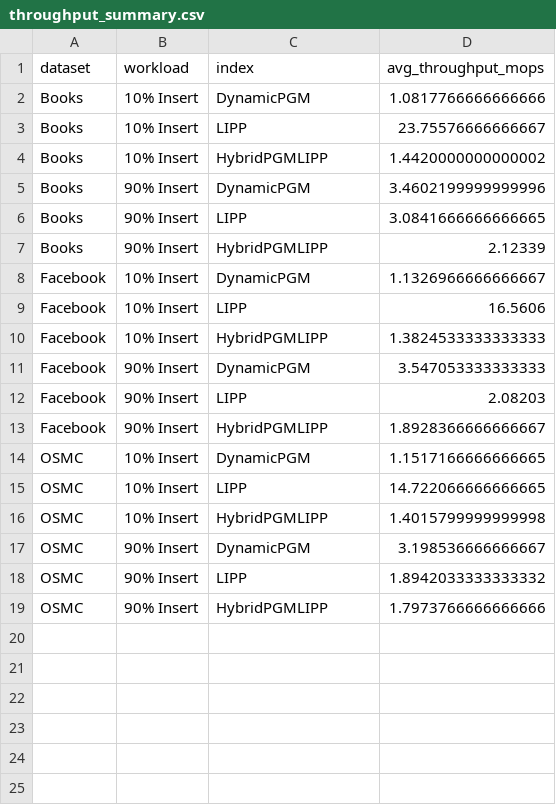
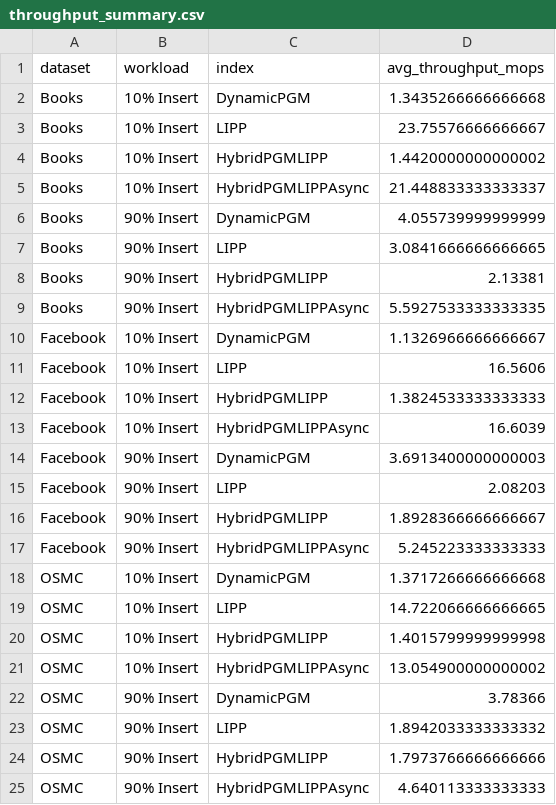
Before and after one commit to nexync/cos568_final, a CSV file: figures/throughput_summary.csv, drawn as a sheet.

```diff
--- a/figures/throughput_summary.csv
+++ b/figures/throughput_summary.csv
@@ -1,8 +1,10 @@
 dataset,workload,index,avg_throughput_mops
-Books,10% Insert,DynamicPGM,1.0817766666666666
+Books,10% Insert,DynamicPGM,1.3435266666666668
 Books,10% Insert,LIPP,23.75576666666667
 Books,10% Insert,HybridPGMLIPP,1.4420000000000002
-Books,90% Insert,DynamicPGM,3.4602199999999996
+Books,10% Insert,HybridPGMLIPPAsync,21.448833333333337
+Books,90% Insert,DynamicPGM,4.055739999999999
 Books,90% Insert,LIPP,3.0841666666666665
-Books,90% Insert,HybridPGMLIPP,2.12339
+Books,90% Insert,HybridPGMLIPP,2.13381
+Books,90% Insert,HybridPGMLIPPAsync,5.5927533333333335
 Facebook,10% Insert,DynamicPGM,1.1326966666666667
@@ -10,10 +12,14 @@ Facebook,10% Insert,LIPP,16.5606
 Facebook,10% Insert,HybridPGMLIPP,1.3824533333333333
-Facebook,90% Insert,DynamicPGM,3.547053333333333
+Facebook,10% Insert,HybridPGMLIPPAsync,16.6039
+Facebook,90% Insert,DynamicPGM,3.6913400000000003
 Facebook,90% Insert,LIPP,2.08203
 Facebook,90% Insert,HybridPGMLIPP,1.8928366666666667
-OSMC,10% Insert,DynamicPGM,1.1517166666666665
+Facebook,90% Insert,HybridPGMLIPPAsync,5.245223333333333
+OSMC,10% Insert,DynamicPGM,1.3717266666666668
 OSMC,10% Insert,LIPP,14.722066666666665
 OSMC,10% Insert,HybridPGMLIPP,1.4015799999999998
-OSMC,90% Insert,DynamicPGM,3.198536666666667
+OSMC,10% Insert,HybridPGMLIPPAsync,13.054900000000002
+OSMC,90% Insert,DynamicPGM,3.78366
 OSMC,90% Insert,LIPP,1.8942033333333332
 OSMC,90% Insert,HybridPGMLIPP,1.7973766666666666
+OSMC,90% Insert,HybridPGMLIPPAsync,4.640113333333333
```
Also changed, not shown: figures/index_size_summary.csv, 13 other files.
